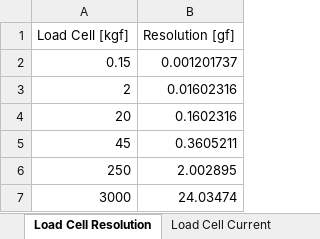
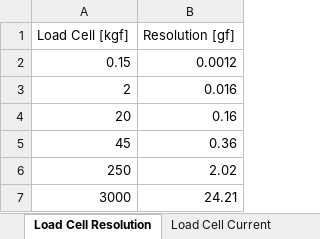
Before and after one commit to jcchincheong-bb/Verificationator_GP-WS25-26, an Excel workbook: 2.2 Measurement Chain/signal-conditioning_calc.xlsx, sheet Load Cell Resolution, drawn as a sheet; values as stored, in another font and other column widths than the file's, no borders; the diff names each change by its address in the sheet, - before the commit and + after, or states it on an @@ line.

```diff
--- a/2.2 Measurement Chain/signal-conditioning_calc.xlsx (sheet Load Cell Resolution)
+++ b/2.2 Measurement Chain/signal-conditioning_calc.xlsx (sheet Load Cell Resolution)
-B2 (Resolution [gf]): 0.001201737
+B2 (Resolution [gf]): 0.0012
-B3 (Resolution [gf]): 0.01602316
+B3 (Resolution [gf]): 0.016
-B4 (Resolution [gf]): 0.1602316
+B4 (Resolution [gf]): 0.16
-B5 (Resolution [gf]): 0.3605211
+B5 (Resolution [gf]): 0.36
-B6 (Resolution [gf]): 2.002895
+B6 (Resolution [gf]): 2.02
-B7 (Resolution [gf]): 24.03474
+B7 (Resolution [gf]): 24.21
```
Also changed, not shown: sheet Gain INA + VGA, sheet PP Noise Estimate, other sheet tabs, formulas that keep their value, 2 other files.
